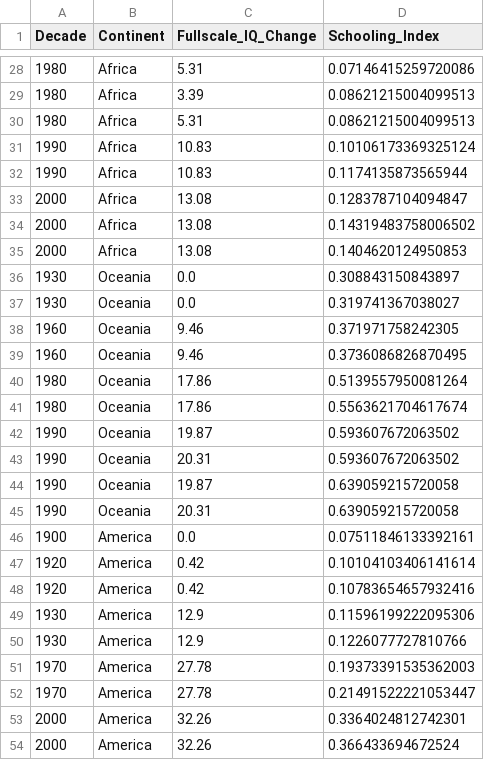
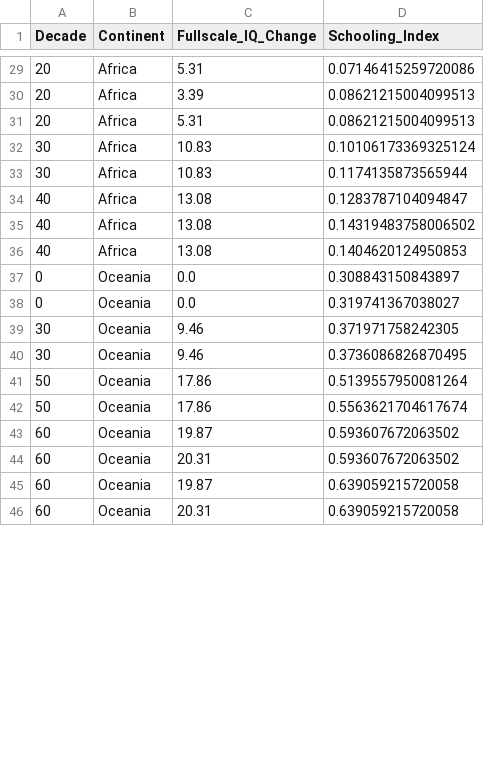
Before and after one commit to atreyaray/IQ-bayesian-analysis, a CSV file: data/preprocessed_data.csv, drawn as a sheet; only a part is shown, gaps mark what is left out; the diff covers the shown part only.

```diff
--- a/data/preprocessed_data.csv
+++ b/data/preprocessed_data.csv
@@ -28,27 +29,18 @@ Decade,Continent,Fullscale_IQ_Change,Schooling_Index
-1980,Africa,5.31,0.07146415259720086
-1980,Africa,3.39,0.08621215004099513
-1980,Africa,5.31,0.08621215004099513
-1990,Africa,10.83,0.10106173369325124
-1990,Africa,10.83,0.1174135873565944
-2000,Africa,13.08,0.1283787104094847
-2000,Africa,13.08,0.14319483758006502
-2000,Africa,13.08,0.1404620124950853
-1930,Oceania,0.0,0.308843150843897
-1930,Oceania,0.0,0.319741367038027
-1960,Oceania,9.46,0.371971758242305
-1960,Oceania,9.46,0.3736086826870495
-1980,Oceania,17.86,0.5139557950081264
-1980,Oceania,17.86,0.5563621704617674
-1990,Oceania,19.87,0.593607672063502
-1990,Oceania,20.31,0.593607672063502
-1990,Oceania,19.87,0.639059215720058
-1990,Oceania,20.31,0.639059215720058
-1900,America,0.0,0.07511846133392161
-1920,America,0.42,0.10104103406141614
-1920,America,0.42,0.10783654657932416
-1930,America,12.9,0.11596199222095306
-1930,America,12.9,0.1226077727810766
-1970,America,27.78,0.19373391535362003
-1970,America,27.78,0.21491522221053447
-2000,America,32.26,0.3364024812742301
-2000,America,32.26,0.366433694672524
+20,Africa,5.31,0.07146415259720086
+20,Africa,3.39,0.08621215004099513
+20,Africa,5.31,0.08621215004099513
+30,Africa,10.83,0.10106173369325124
+30,Africa,10.83,0.1174135873565944
+40,Africa,13.08,0.1283787104094847
+40,Africa,13.08,0.14319483758006502
+40,Africa,13.08,0.1404620124950853
+0,Oceania,0.0,0.308843150843897
+0,Oceania,0.0,0.319741367038027
+30,Oceania,9.46,0.371971758242305
+30,Oceania,9.46,0.3736086826870495
+50,Oceania,17.86,0.5139557950081264
+50,Oceania,17.86,0.5563621704617674
+60,Oceania,19.87,0.593607672063502
+60,Oceania,20.31,0.593607672063502
+60,Oceania,19.87,0.639059215720058
+60,Oceania,20.31,0.639059215720058
```
Also changed, not shown: 19 added rows, 10 removed rows and 17 edited cells elsewhere in this file.
